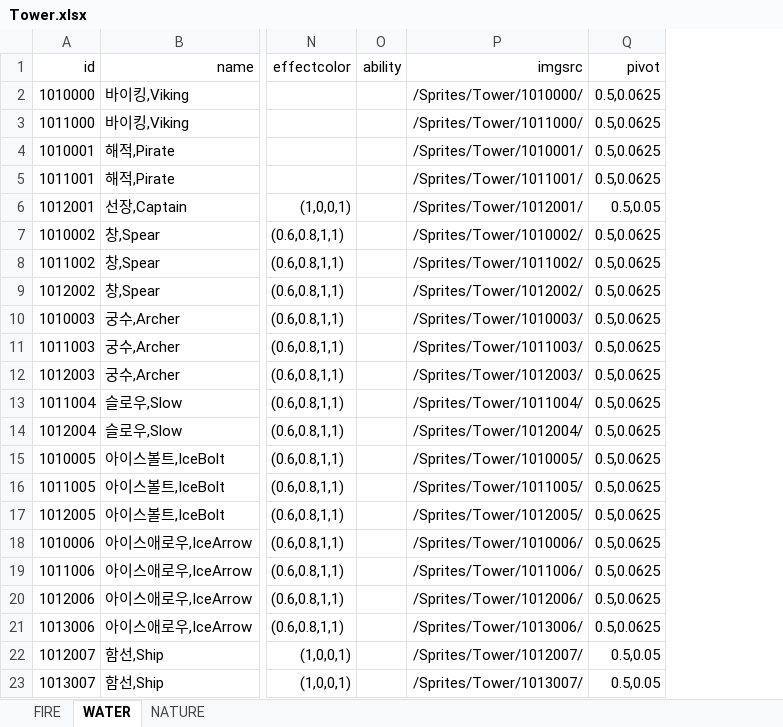
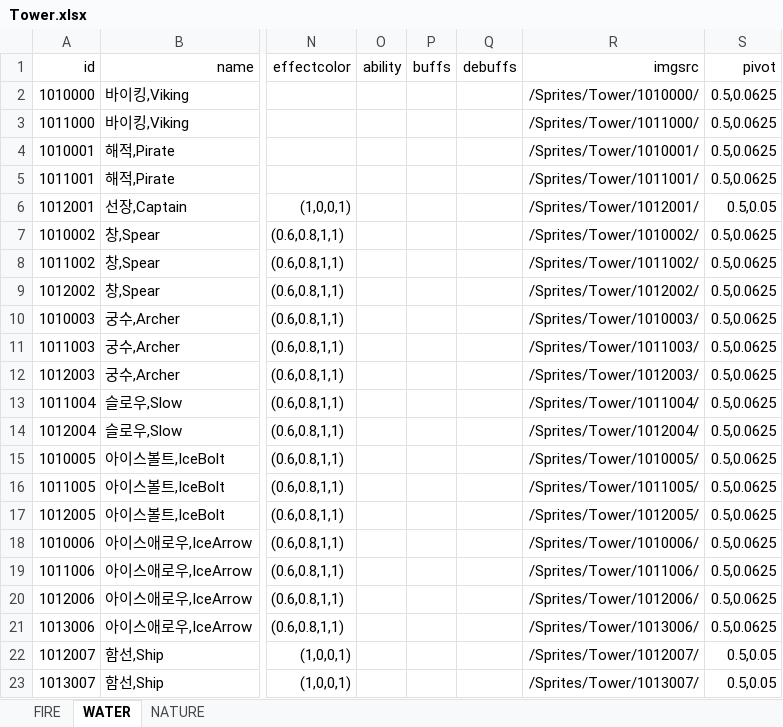
Before and after one commit to MaShuu-Studio/TETD, an Excel workbook: Utils/Excel To Json/bin/netcoreapp3.1/Tower.xlsx, sheet WATER, drawn as a sheet; only a part is shown, gaps mark what is left out; values as stored, in another font and other column widths than the file's, no borders; the diff names each change by its address in the sheet, - before the commit and + after, or states it on an @@ line.

Commit message:
Adjust Debuff System

```diff
--- a/Utils/Excel To Json/bin/netcoreapp3.1/Tower.xlsx (sheet WATER)
+++ b/Utils/Excel To Json/bin/netcoreapp3.1/Tower.xlsx (sheet WATER)
+column P (buffs), empty
+column Q (debuffs), empty
```
Also changed, not shown: sheet FIRE, sheet NATURE, Utils/Excel To Json/bin/netcoreapp3.1/Data.xlsx, 29 other files.
